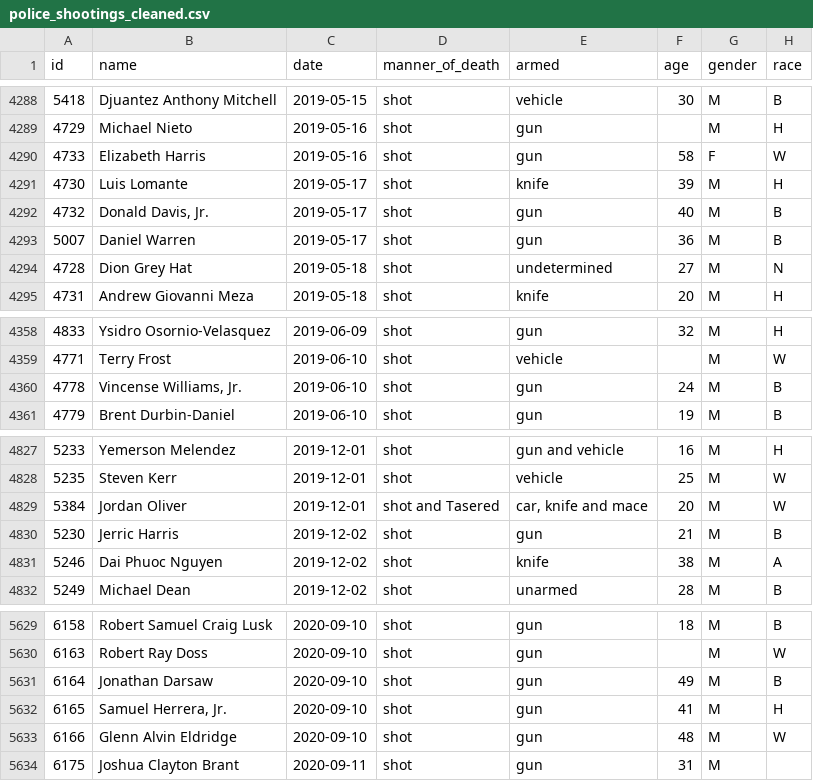
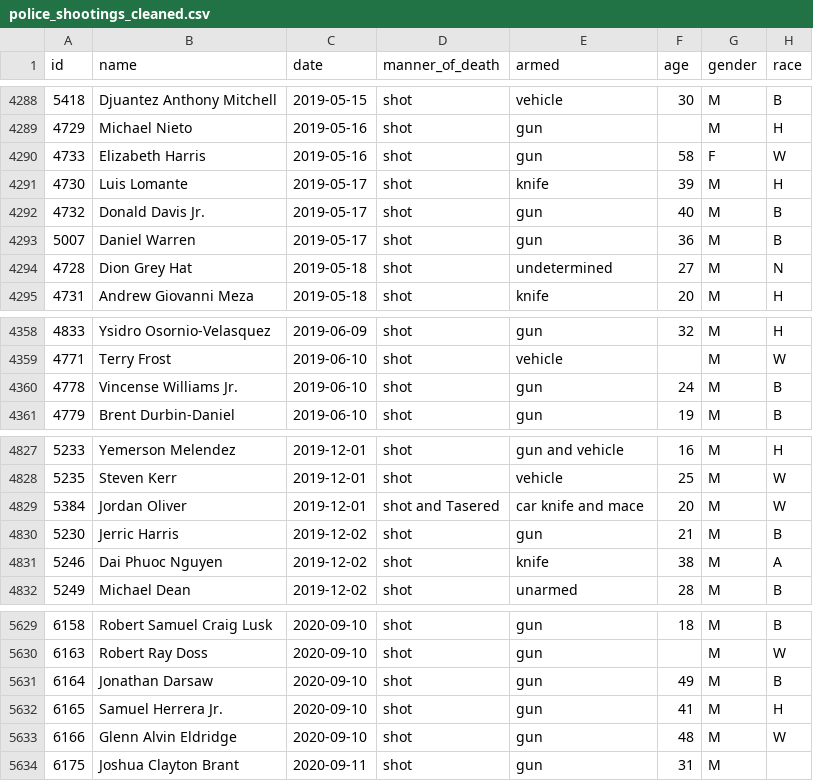
Before and after one commit to bzamora020/data-exploration-research, a CSV file: project-code/police_shootings_cleaned.csv, drawn as a sheet; only a part is shown, gaps mark what is left out; the diff covers the shown part only; the diff names each change by its address in the sheet, - before the commit and + after, or states it on an @@ line.

```diff
--- a/project-code/police_shootings_cleaned.csv
+++ b/project-code/police_shootings_cleaned.csv
-B4292 (name): Donald Davis, Jr.
+B4292 (name): Donald Davis Jr.
-B4360 (name): Vincense Williams, Jr.
+B4360 (name): Vincense Williams Jr.
-E4829 (armed): car, knife and mace
+E4829 (armed): car knife and mace
-B5632 (name): Samuel Herrera, Jr.
+B5632 (name): Samuel Herrera Jr.
```
Also changed, not shown: 5 edited cells elsewhere in this file, 2 other files.
